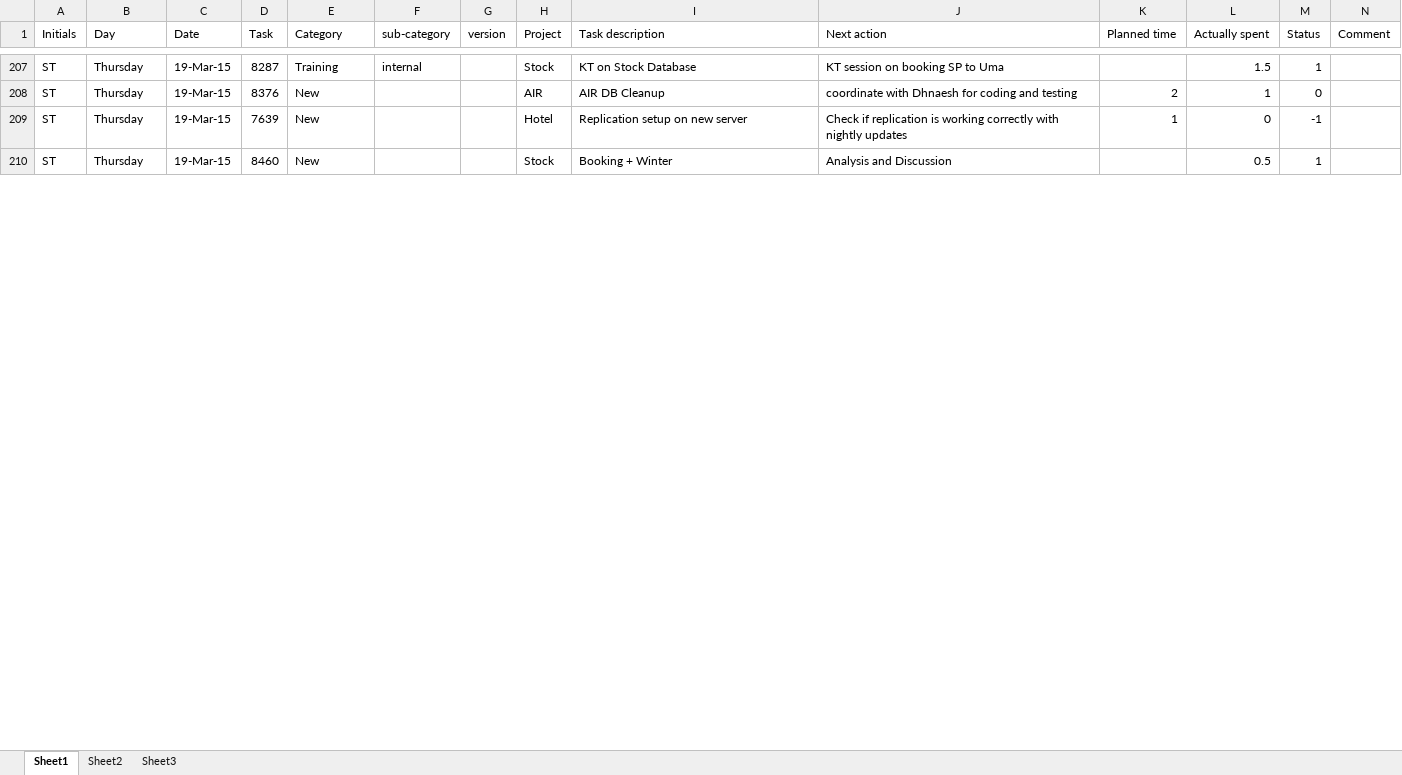
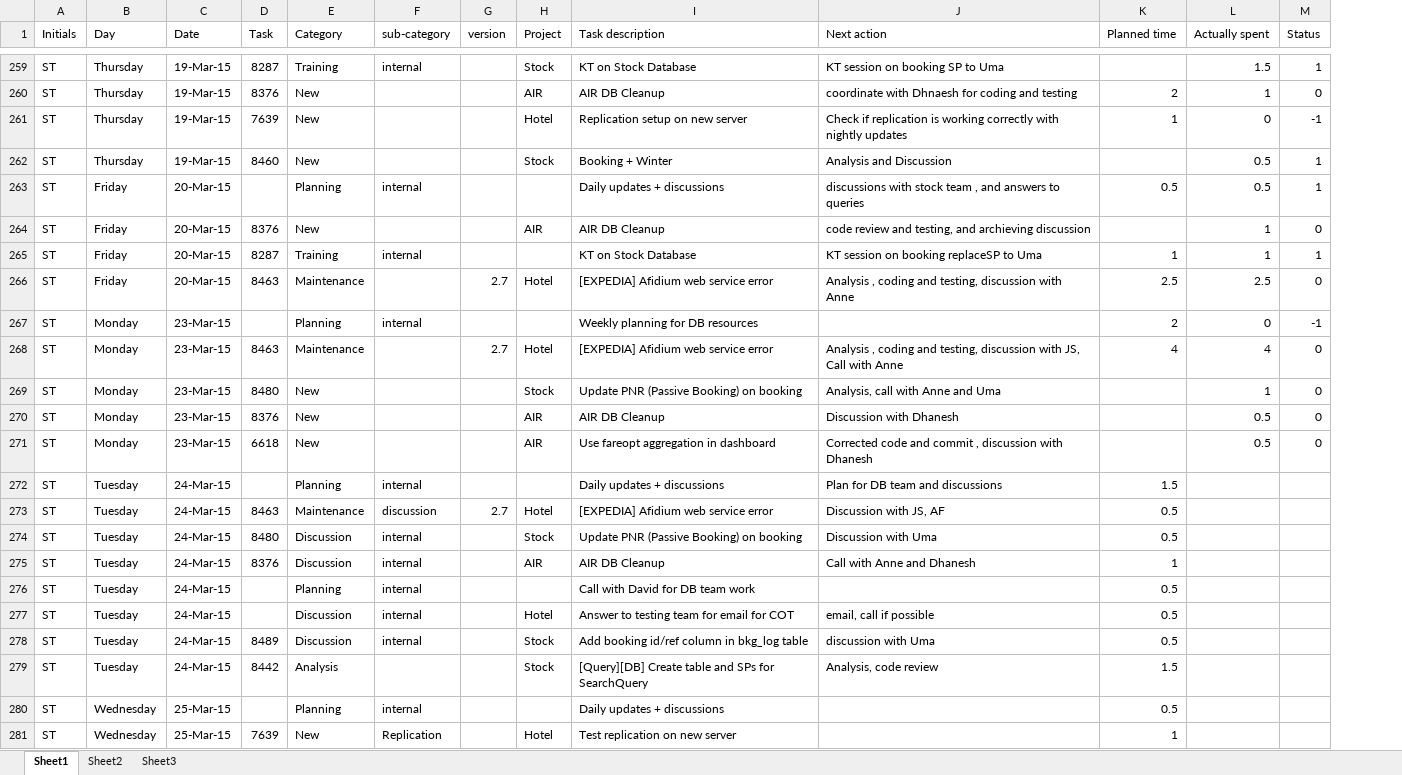
Before and after one commit to jy0tsna/Timesheets, an Excel workbook: Manual/Tracking_201503.xlsx, sheet Sheet1, drawn as a sheet; only a part is shown, gaps mark what is left out; values as stored, in another font and other column widths than the file's, no cell formats; removed rows and columns are numbered as before the commit, all else as after; rows hold the shown columns only; the diff covers the shown part only; the diff names each change by its address in the sheet, - before the commit and + after, or states it on an @@ line.

```diff
--- a/Manual/Tracking_201503.xlsx (sheet Sheet1)
+++ b/Manual/Tracking_201503.xlsx (sheet Sheet1)
-column N (Comment), empty
+row 263: ST | Friday | 20-Mar-15 |  | Planning | internal |  |  | Daily updates + discussions | discussions with stock team , and answers to queries | 0.5 | 0.5 | 1
+row 264: ST | Friday | 20-Mar-15 | 8376 | New |  |  | AIR | AIR DB Cleanup | code review and testing, and archieving discussion |  | 1 | 0
+row 265: ST | Friday | 20-Mar-15 | 8287 | Training | internal |  |  | KT on Stock Database | KT session on booking replaceSP to Uma | 1 | 1 | 1
+row 266: ST | Friday | 20-Mar-15 | 8463 | Maintenance |  | 2.7 | Hotel | [EXPEDIA] Afidium web service error | Analysis , coding and testing, discussion with Anne | 2.5 | 2.5 | 0
+row 267: ST | Monday | 23-Mar-15 |  | Planning | internal |  |  | Weekly planning for DB resources |  | 2 | 0 | -1
+row 268: ST | Monday | 23-Mar-15 | 8463 | Maintenance |  | 2.7 | Hotel | [EXPEDIA] Afidium web service error | Analysis , coding and testing, discussion with JS, Call with Anne | 4 | 4 | 0
+row 269: ST | Monday | 23-Mar-15 | 8480 | New |  |  | Stock | Update PNR (Passive Booking) on booking | Analysis, call with Anne and Uma |  | 1 | 0
+row 270: ST | Monday | 23-Mar-15 | 8376 | New |  |  | AIR | AIR DB Cleanup | Discussion with Dhanesh |  | 0.5 | 0
+row 271: ST | Monday | 23-Mar-15 | 6618 | New |  |  | AIR | Use fareopt aggregation in dashboard | Corrected code and commit , discussion with Dhanesh |  | 0.5 | 0
+row 272: ST | Tuesday | 24-Mar-15 |  | Planning | internal |  |  | Daily updates + discussions | Plan for DB team and discussions | 1.5
+row 273: ST | Tuesday | 24-Mar-15 | 8463 | Maintenance | discussion | 2.7 | Hotel | [EXPEDIA] Afidium web service error | Discussion with JS, AF | 0.5
+row 274: ST | Tuesday | 24-Mar-15 | 8480 | Discussion | internal |  | Stock | Update PNR (Passive Booking) on booking | Discussion with Uma | 0.5
+row 275: ST | Tuesday | 24-Mar-15 | 8376 | Discussion | internal |  | AIR | AIR DB Cleanup | Call with Anne and Dhanesh | 1
+row 276: ST | Tuesday | 24-Mar-15 |  | Planning | internal |  |  | Call with David for DB team work |  | 0.5
+row 277: ST | Tuesday | 24-Mar-15 |  | Discussion | internal |  | Hotel | Answer to testing team for email for COT | email, call if possible | 0.5
+row 278: ST | Tuesday | 24-Mar-15 | 8489 | Discussion | internal |  | Stock | Add booking id/ref column in bkg_log table | discussion with Uma | 0.5
+row 279: ST | Tuesday | 24-Mar-15 | 8442 | Analysis |  |  | Stock | [Query][DB] Create table and SPs for SearchQuery | Analysis, code review | 1.5
+row 280: ST | Wednesday | 25-Mar-15 |  | Planning | internal |  |  | Daily updates + discussions |  | 0.5
+row 281: ST | Wednesday | 25-Mar-15 | 7639 | New | Replication |  | Hotel | Test replication on new server |  | 1
```
Also changed, not shown: 70 added rows, 27 edited cells and merged cells elsewhere in this sheet, cell formats.
